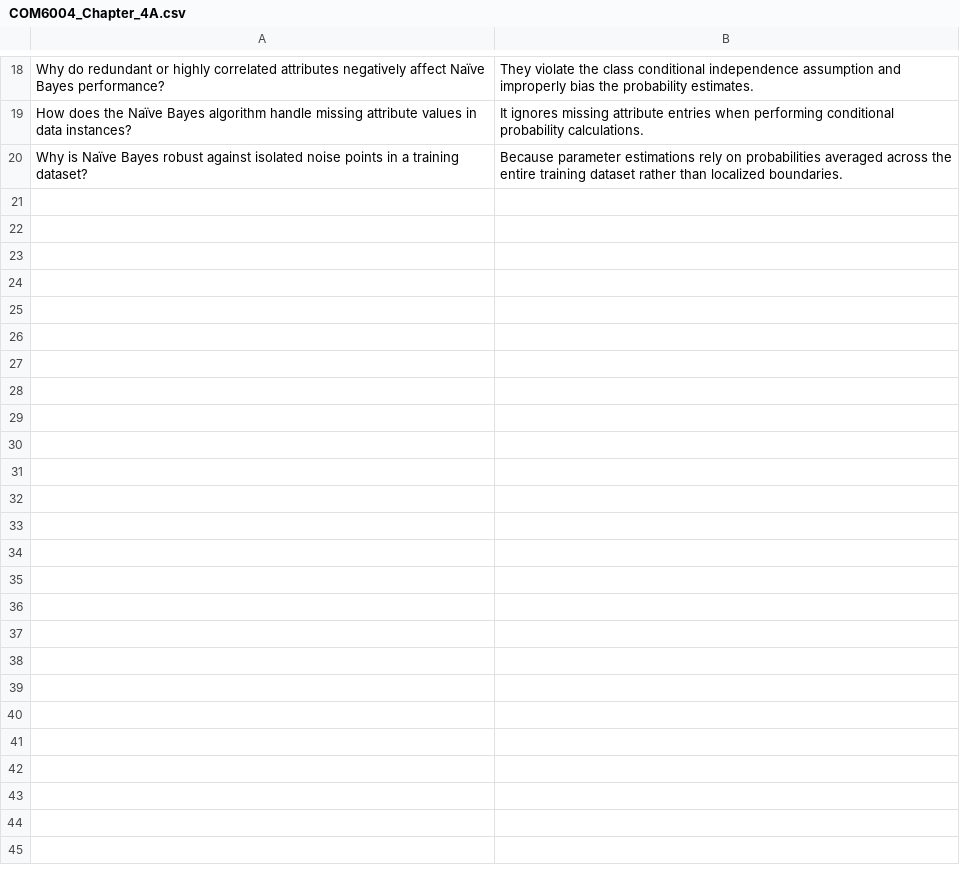
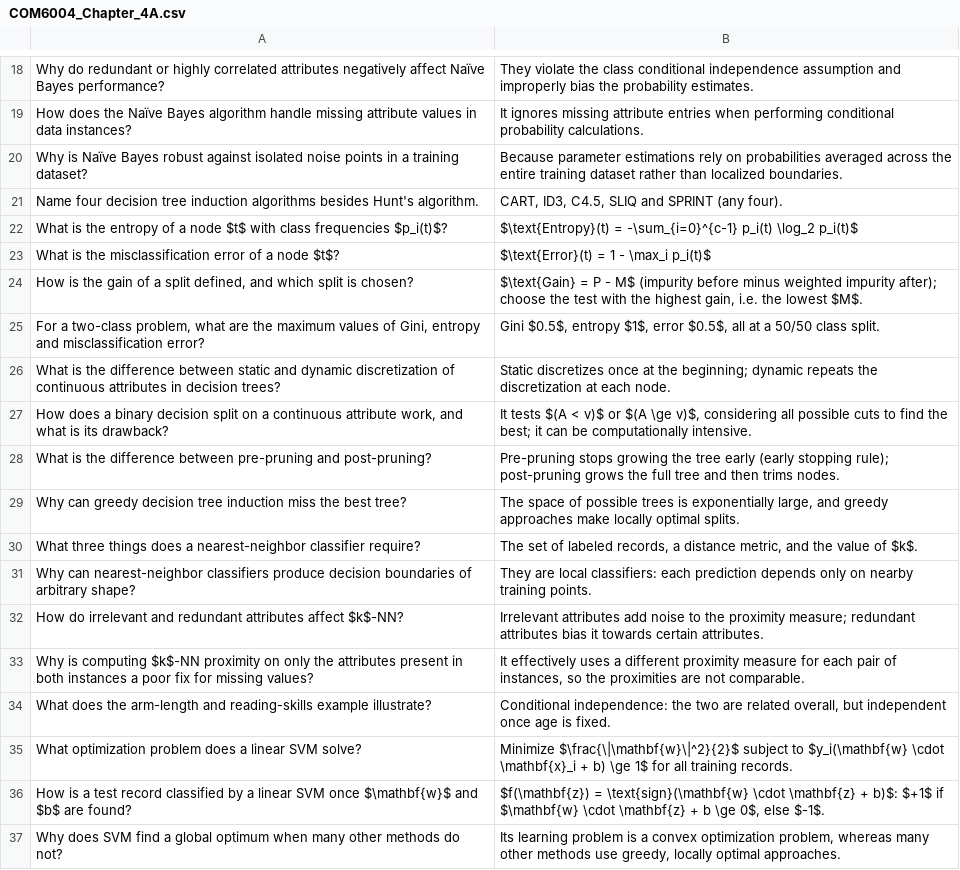
Before and after one commit to oklahaha/professional_machine_learning_engineer, a CSV file: DSAI/COM6004_Chapter_4A.csv, drawn as a sheet; only a part is shown, gaps mark what is left out.

```diff
--- a/DSAI/COM6004_Chapter_4A.csv
+++ b/DSAI/COM6004_Chapter_4A.csv
@@ -20 +20,18 @@ How does the Naïve Bayes algorithm handle missing attribute values in data inst
 Why is Naïve Bayes robust against isolated noise points in a training dataset?,Because parameter estimations rely on probabilities averaged across the entire training dataset rather than localized boundaries.
+Name four decision tree induction algorithms besides Hunt's algorithm.,"CART, ID3, C4.5, SLIQ and SPRINT (any four)."
+What is the entropy of a node $t$ with class frequencies $p_i(t)$?,$\text{Entropy}(t) = -\sum_{i=0}^{c-1} p_i(t) \log_2 p_i(t)$
+What is the misclassification error of a node $t$?,$\text{Error}(t) = 1 - \max_i p_i(t)$
+"How is the gain of a split defined, and which split is chosen?","$\text{Gain} = P - M$ (impurity before minus weighted impurity after); choose the test with the highest gain, i.e. the lowest $M$."
+"For a two-class problem, what are the maximum values of Gini, entropy and misclassification error?","Gini $0.5$, entropy $1$, error $0.5$, all at a 50/50 class split."
+What is the difference between static and dynamic discretization of continuous attributes in decision trees?,Static discretizes once at the beginning; dynamic repeats the discretization at each node.
+"How does a binary decision split on a continuous attribute work, and what is its drawback?","It tests $(A < v)$ or $(A \ge v)$, considering all possible cuts to find the best; it can be computationally intensive."
+What is the difference between pre-pruning and post-pruning?,Pre-pruning stops growing the tree early (early stopping rule); post-pruning grows the full tree and then trims nodes.
+Why can greedy decision tree induction miss the best tree?,"The space of possible trees is exponentially large, and greedy approaches make locally optimal splits."
+What three things does a nearest-neighbor classifier require?,"The set of labeled records, a distance metric, and the value of $k$."
+Why can nearest-neighbor classifiers produce decision boundaries of arbitrary shape?,They are local classifiers: each prediction depends only on nearby training points.
+How do irrelevant and redundant attributes affect $k$-NN?,Irrelevant attributes add noise to the proximity measure; redundant attributes bias it towards certain attributes.
+Why is computing $k$-NN proximity on only the attributes present in both instances a poor fix for missing values?,"It effectively uses a different proximity measure for each pair of instances, so the proximities are not comparable."
+What does the arm-length and reading-skills example illustrate?,"Conditional independence: the two are related overall, but independent once age is fixed."
+What optimization problem does a linear SVM solve?,Minimize $\frac{\|\mathbf{w}\|^2}{2}$ subject to $y_i(\mathbf{w} \cdot \mathbf{x}_i + b) \ge 1$ for all training records.
+How is a test record classified by a linear SVM once $\mathbf{w}$ and $b$ are found?,"$f(\mathbf{z}) = \text{sign}(\mathbf{w} \cdot \mathbf{z} + b)$: $+1$ if $\mathbf{w} \cdot \mathbf{z} + b \ge 0$, else $-1$."
+Why does SVM find a global optimum when many other methods do not?,"Its learning problem is a convex optimization problem, whereas many other methods use greedy, locally optimal approaches."
```
Also changed, not shown: DSAI/COM6001_Lecture_05.csv, DSAI/COM6001_Lecture_06.csv, 45 other files.
